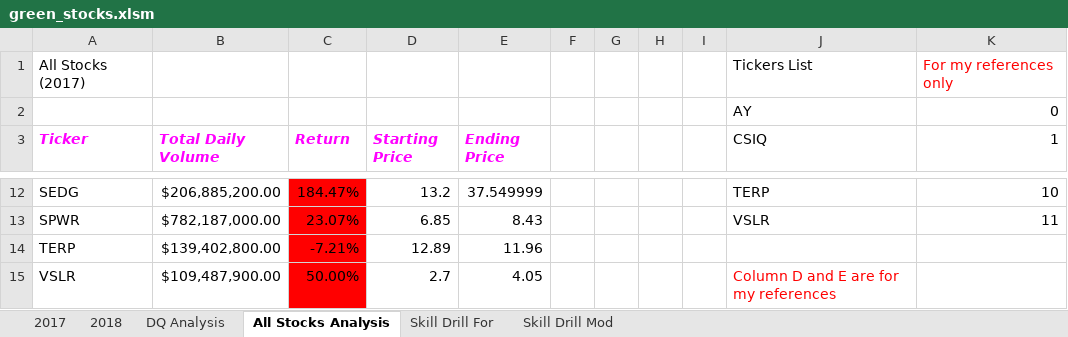
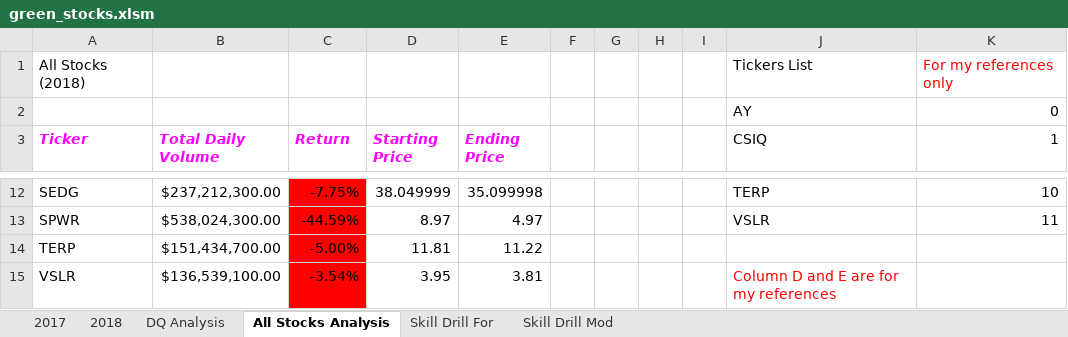
Before and after one commit to alicepopeye/Stock-analysis, an Excel workbook: green_stocks.xlsm, sheet All Stocks Analysis, drawn as a sheet; only a part is shown, gaps mark what is left out; values as stored, in another font and other column widths than the file's, no borders; charts and pictures not drawn; the diff covers the shown part only; the diff names each change by its address in the sheet, - before the commit and + after, or states it on an @@ line.

Commit message:
add final stock analysis version

```diff
--- a/green_stocks.xlsm (sheet All Stocks Analysis)
+++ b/green_stocks.xlsm (sheet All Stocks Analysis)
-A1 (Ticker): All Stocks (2017)
+A1 (Ticker): All Stocks (2018)
-B12 (Total Daily Volume): $206,885,200.00
+B12 (Total Daily Volume): $237,212,300.00
-C12 (Return): 184.47%
+C12 (Return): -7.75%
-D12 (Starting Price): 13.2
+D12 (Starting Price): 38.049999
-E12 (Ending Price): 37.549999
+E12 (Ending Price): 35.099998
-B13 (Total Daily Volume): $782,187,000.00
+B13 (Total Daily Volume): $538,024,300.00
-C13 (Return): 23.07%
+C13 (Return): -44.59%
-D13 (Starting Price): 6.85
+D13 (Starting Price): 8.97
-E13 (Ending Price): 8.43
+E13 (Ending Price): 4.97
-B14 (Total Daily Volume): $139,402,800.00
+B14 (Total Daily Volume): $151,434,700.00
-C14 (Return): -7.21%
+C14 (Return): -5.00%
-D14 (Starting Price): 12.89
+D14 (Starting Price): 11.81
-E14 (Ending Price): 11.96
+E14 (Ending Price): 11.22
-B15 (Total Daily Volume): $109,487,900.00
+B15 (Total Daily Volume): $136,539,100.00
-C15 (Return): 50.00%
+C15 (Return): -3.54%
-D15 (Starting Price): 2.7
+D15 (Starting Price): 3.95
-E15 (Ending Price): 4.05
+E15 (Ending Price): 3.81
```
Also changed, not shown: 32 edited cells elsewhere in this sheet, sheet 2017, charts or pictures.
